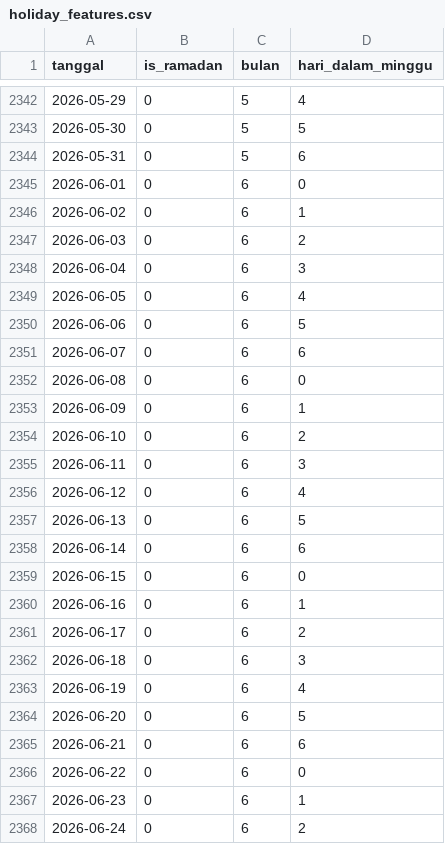
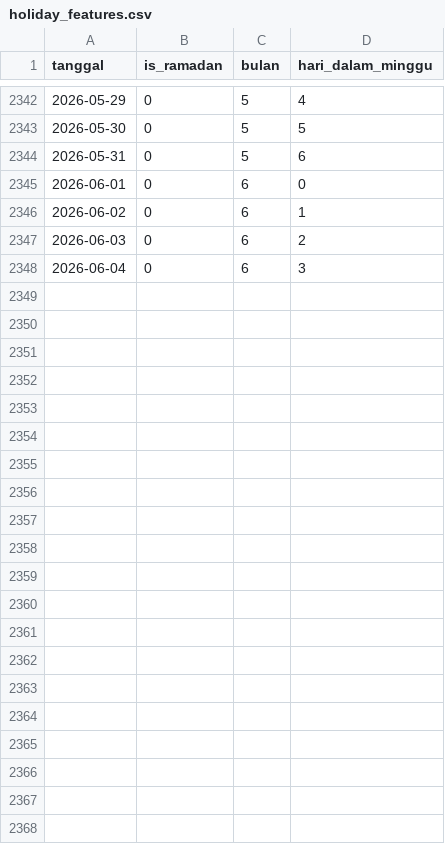
Before and after one commit to xzael24/indonesia-commodity-price-forecasting, a CSV file: data/raw/holiday_features.csv, drawn as a sheet; only a part is shown, gaps mark what is left out.

```diff
--- a/data/raw/holiday_features.csv
+++ b/data/raw/holiday_features.csv
@@ -2348,21 +2348 @@ tanggal,is_ramadan,bulan,hari_dalam_minggu
 2026-06-04,0,6,3
-2026-06-05,0,6,4
-2026-06-06,0,6,5
-2026-06-07,0,6,6
-2026-06-08,0,6,0
-2026-06-09,0,6,1
-2026-06-10,0,6,2
-2026-06-11,0,6,3
-2026-06-12,0,6,4
-2026-06-13,0,6,5
-2026-06-14,0,6,6
-2026-06-15,0,6,0
-2026-06-16,0,6,1
-2026-06-17,0,6,2
-2026-06-18,0,6,3
-2026-06-19,0,6,4
-2026-06-20,0,6,5
-2026-06-21,0,6,6
-2026-06-22,0,6,0
-2026-06-23,0,6,1
-2026-06-24,0,6,2
```
Also changed, not shown: data/raw/bmkg_cuaca.csv, data/raw/external_factors.csv, 2 other files.
